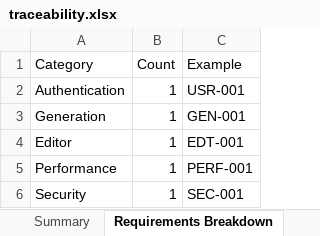
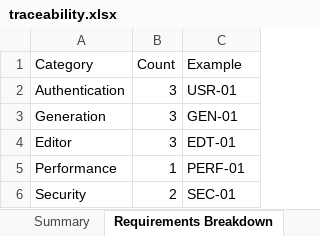
Before and after one commit to BriamV/AI-Doc-Editor, an Excel workbook: docs/traceability.xlsx, sheet Requirements Breakdown, drawn as a sheet; values as stored, in another font and other column widths than the file's, no borders; the diff names each change by its address in the sheet, - before the commit and + after, or states it on an @@ line.

```diff
--- a/docs/traceability.xlsx (sheet Requirements Breakdown)
+++ b/docs/traceability.xlsx (sheet Requirements Breakdown)
-B2:B4 (Count): 1
+B2:B4 (Count): 3
-C2 (Example): USR-001
+C2 (Example): USR-01
-C3 (Example): GEN-001
+C3 (Example): GEN-01
-C4 (Example): EDT-001
+C4 (Example): EDT-01
-C5 (Example): PERF-001
+C5 (Example): PERF-01
-B6 (Count): 1
+B6 (Count): 2
-C6 (Example): SEC-001
+C6 (Example): SEC-01
```
Also changed, not shown: sheet Traceability Matrix, sheet Summary, 48 other files.
